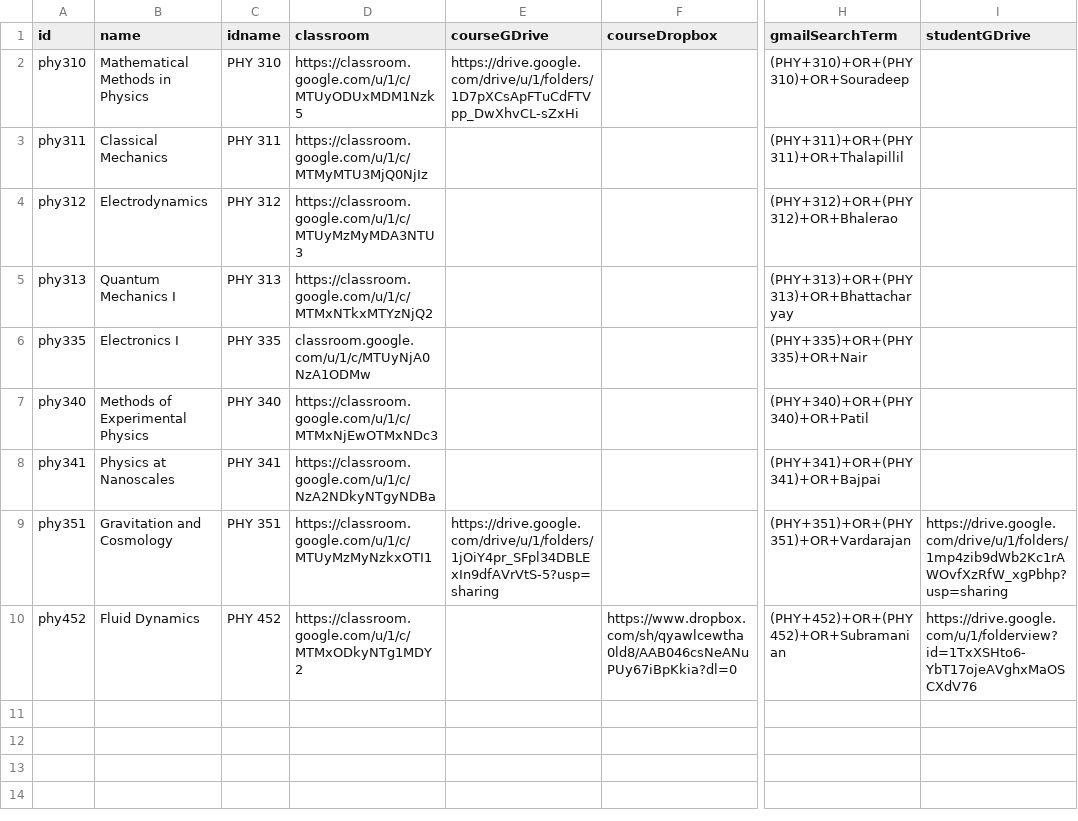
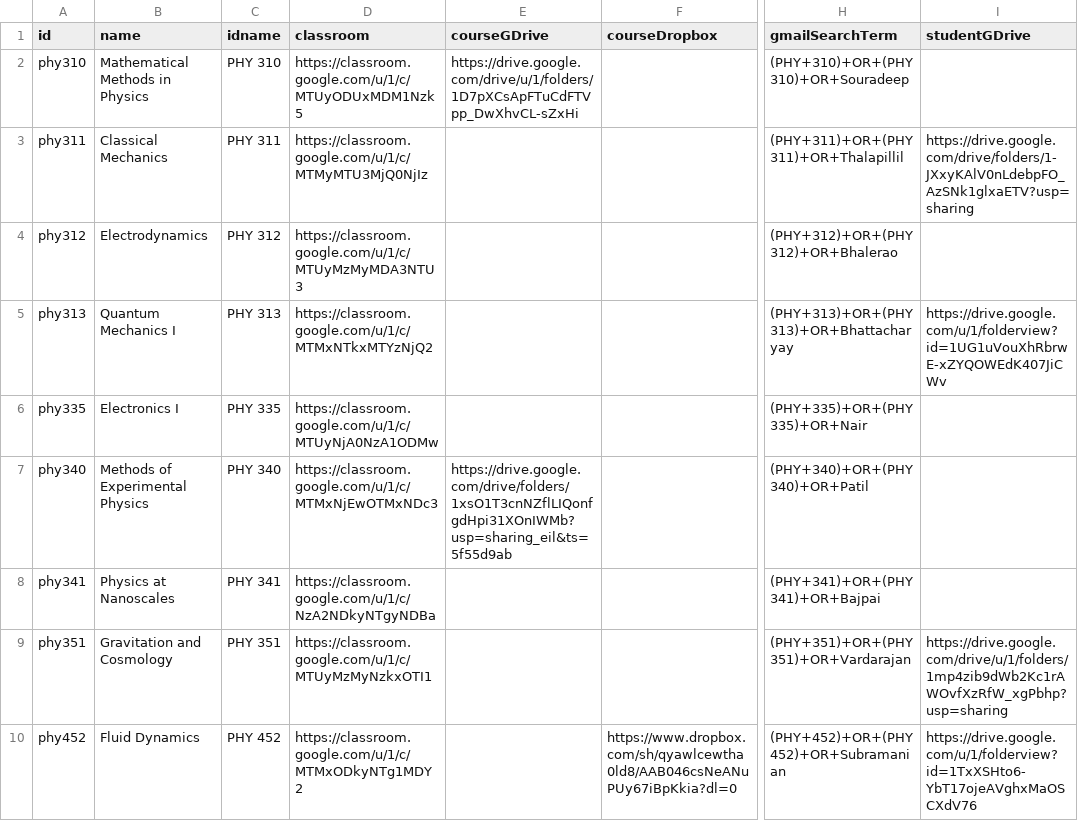
Before and after one commit to adch99/iiserp-sem5, a CSV file: data/phy_courses.csv, drawn as a sheet; only a part is shown, gaps mark what is left out; the diff names each change by its address in the sheet, - before the commit and + after, or states it on an @@ line.

```diff
--- a/data/phy_courses.csv
+++ b/data/phy_courses.csv
-I3 (studentGDrive): (empty)
+I3 (studentGDrive): https://drive.google.com/drive/folders/1-JXxyKAlV0nLdebpFO_AzSNk1glxaETV?usp=sharing
-I5 (studentGDrive): (empty)
+I5 (studentGDrive): https://drive.google.com/u/1/folderview?id=1UG1uVouXhRbrwE-xZYQOWEdK407JiCWv
-D6 (classroom): classroom.google.com/u/1/c/MTUyNjA0NzA1ODMw
+D6 (classroom): https://classroom.google.com/u/1/c/MTUyNjA0NzA1ODMw
-E7 (courseGDrive): (empty)
+E7 (courseGDrive): https://drive.google.com/drive/folders/1xsO1T3cnNZflLIQonfgdHpi31XOnIWMb?usp=sharing_eil&ts=5f55d9ab
-E9 (courseGDrive): https://drive.google.com/drive/u/1/folders/1jOiY4pr_SFpl34DBLExIn9dfAVrVtS-5?usp=sharing
+E9 (courseGDrive): (empty)
```
Also changed, not shown: data/chm_courses.csv, 2 other files.
